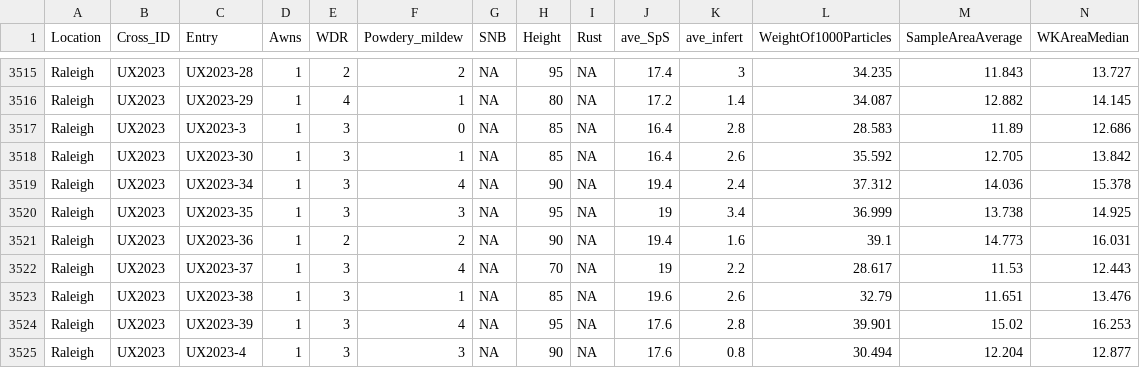
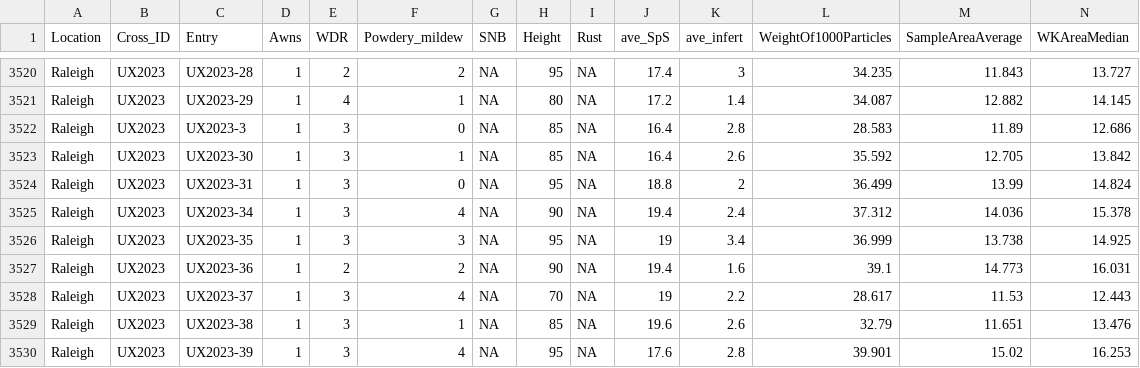
Before and after one commit to nicohlara/GWAS_2022, a CSV file: output/data/2022_phenotype.csv, drawn as a sheet; only a part is shown, gaps mark what is left out; the shorter side is filled out with more unchanged rows; rows hold the shown columns only; the diff covers the shown part only; the diff names each change by its address in the sheet, - before the commit and + after, or states it on an @@ line.

```diff
--- a/output/data/2022_phenotype.csv
+++ b/output/data/2022_phenotype.csv
+row 3524: Raleigh | UX2023 | UX2023-31 | 1 | 3 | 0 | NA | 95 | NA | 18.8 | 2 | 36.499 | 13.99 | 14.824
```
Also changed, not shown: 5 added rows elsewhere in this file, data/cross_info/cross_info.csv, 2 other files.
